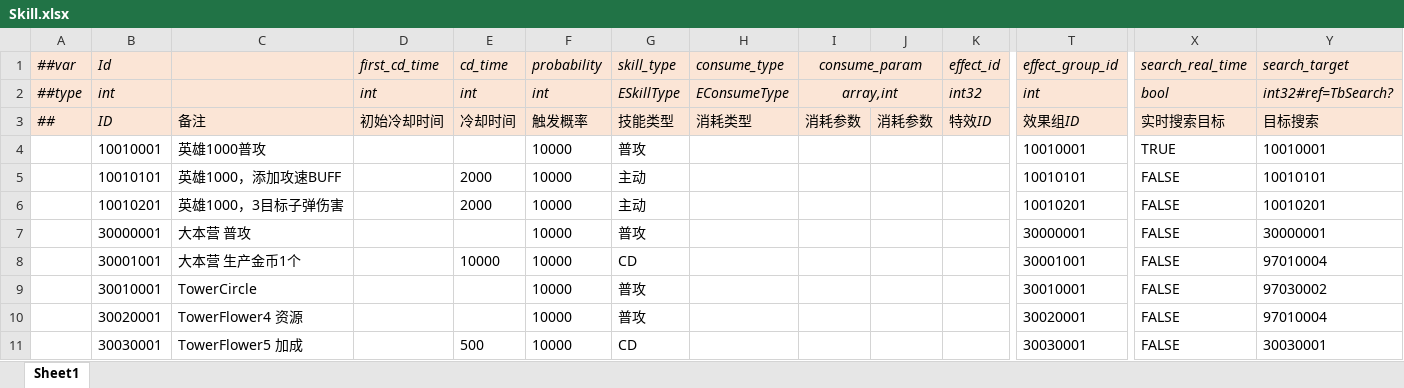
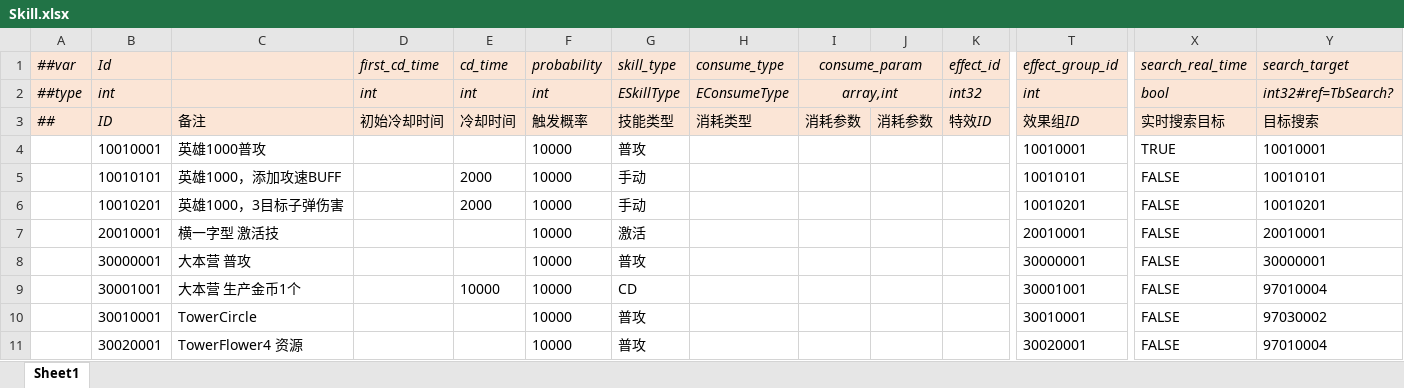
Before and after one commit to alsostone/com.stone.et8, an Excel workbook: Unity/Assets/Config/Excel/Datas/Skill/Skill.xlsx, sheet Sheet1, drawn as a sheet; only a part is shown, gaps mark what is left out; the shorter side is filled out with more unchanged rows; values as stored, in another font and other column widths than the file's, no borders; rows hold the shown columns only; the diff names each change by its address in the sheet, - before the commit and + after, or states it on an @@ line.

```diff
--- a/Unity/Assets/Config/Excel/Datas/Skill/Skill.xlsx (sheet Sheet1)
+++ b/Unity/Assets/Config/Excel/Datas/Skill/Skill.xlsx (sheet Sheet1)
-G5:G6 (skill_type): 主动
+G5:G6 (skill_type): 手动
+row 7:  | 20010001 | 横一字型 激活技 |  |  | 10000 | 激活 |  |  |  |  | 20010001 | FALSE | 20010001
```
Also changed, not shown: Unity/Assets/Config/Excel/Datas/Skill/Effect.xlsx, Unity/Assets/Config/Excel/Datas/Skill/Search.xlsx, 44 other files.
